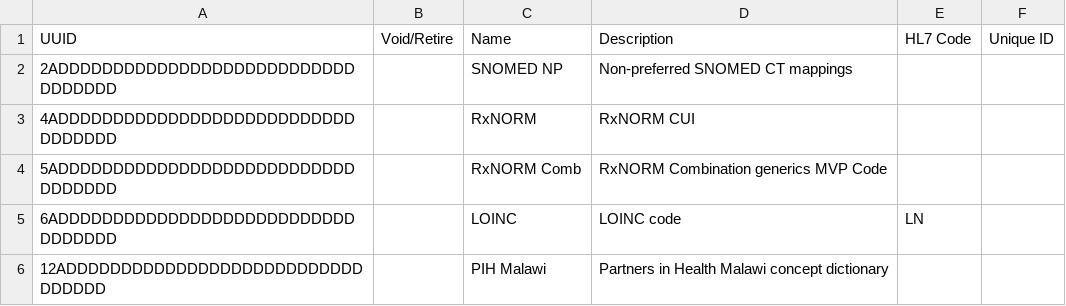
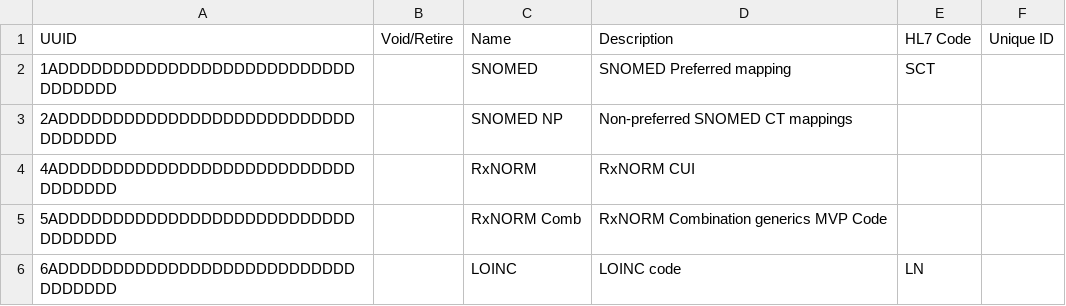
Before and after one commit to mekomsolutions/ozone-c2c, a CSV file: configs/bahmniemr/initializer/conceptsources/sources.csv, drawn as a sheet; only a part is shown; the shorter side is filled out with more unchanged rows; the diff names each change by its address in the sheet, - before the commit and + after, or states it on an @@ line.

Commit message:
Fix concepts source mappings

```diff
--- a/configs/bahmniemr/initializer/conceptsources/sources.csv
+++ b/configs/bahmniemr/initializer/conceptsources/sources.csv
+row 2: 1ADDDDDDDDDDDDDDDDDDDDDDDDDDDDDDDDDD |  | SNOMED | SNOMED Preferred mapping | SCT
```
Also changed, not shown: 1 other file.
